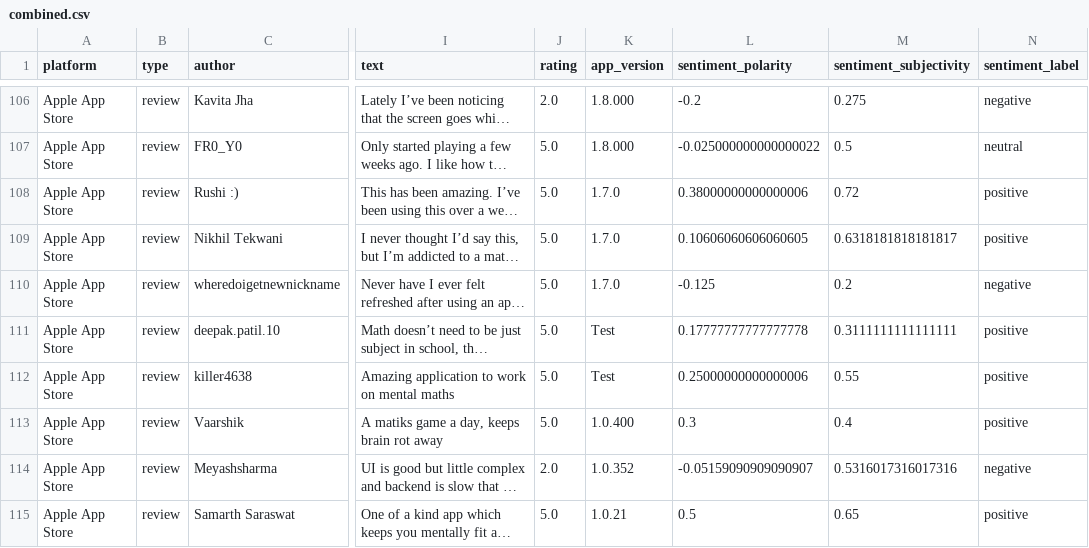
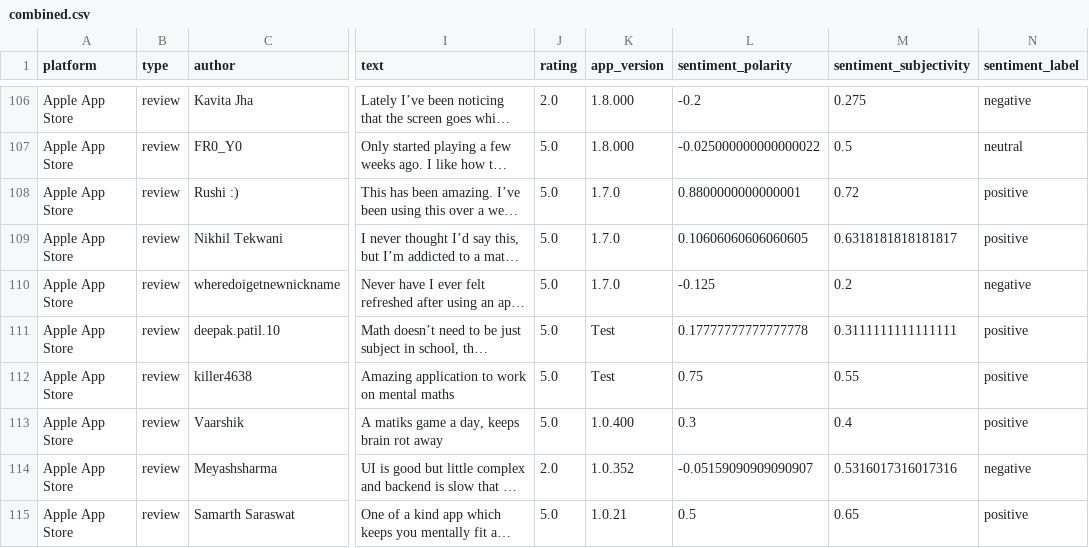
Before and after one commit to suruchiii25/matiks_task, a CSV file: output/combined.csv, drawn as a sheet; only a part is shown, gaps mark what is left out; long unchanged cells end in …; the diff covers the shown part only; the diff names each change by its address in the sheet, - before the commit and + after, or states it on an @@ line.

Commit message:
Fix sentiment analysis - add positive patterns for 'highly recommend' and 'used to hate... now I do'

```diff
--- a/output/combined.csv
+++ b/output/combined.csv
-L108 (sentiment_polarity): 0.38000000000000006
+L108 (sentiment_polarity): 0.8800000000000001
-L112 (sentiment_polarity): 0.25000000000000006
+L112 (sentiment_polarity): 0.75
```
Also changed, not shown: 8 edited cells elsewhere in this file, 4 other files.
